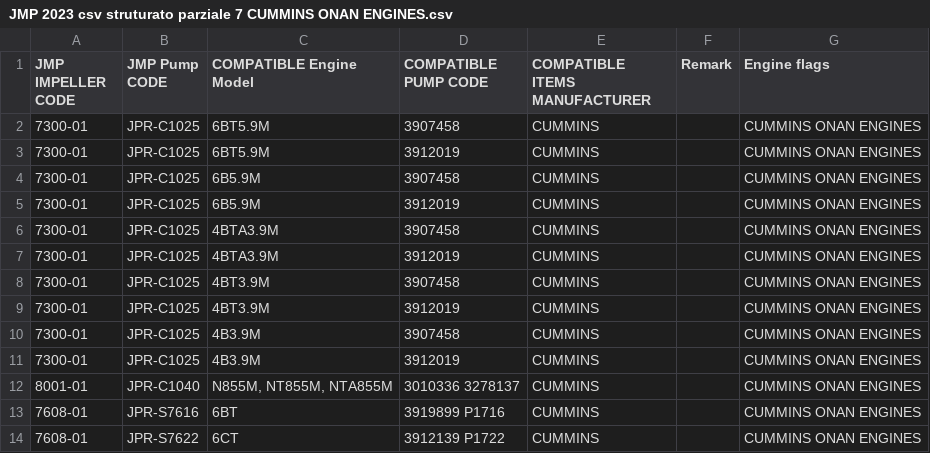
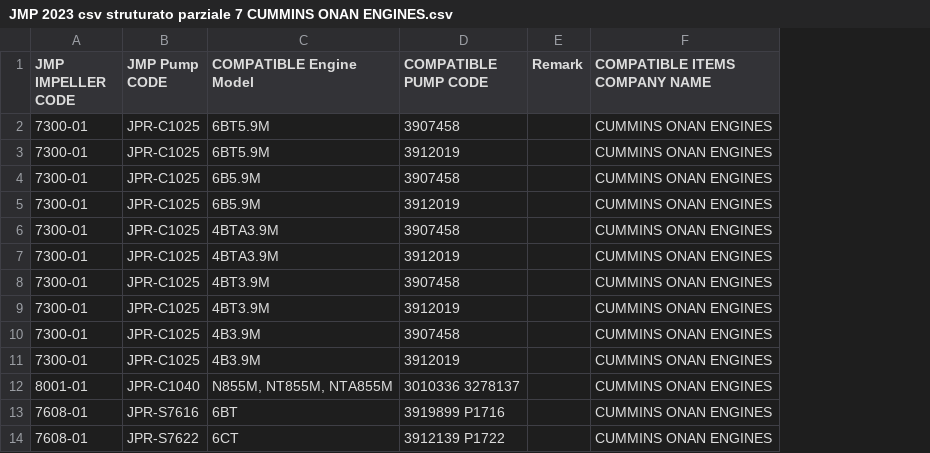
Before and after one commit to Alemusica/CSVer, a CSV file: JMP 2023 csv struturato parziale 7 CUMMINS ONAN ENGINES.csv, drawn as a sheet; only a part is shown; removed rows and columns are numbered as before the commit, all else as after; the diff names each change by its address in the sheet, - before the commit and + after, or states it on an @@ line.

Commit message:
Update JMP 2023 csv struturato parziale 7 CUMMINS ONAN ENGINES.csv via CSV Cleaner Pro

```diff
--- a/JMP 2023 csv struturato parziale 7 CUMMINS ONAN ENGINES.csv
+++ b/JMP 2023 csv struturato parziale 7 CUMMINS ONAN ENGINES.csv
-column E (COMPATIBLE ITEMS MANUFACTURER), rows 2-14: all CUMMINS
-F1: Engine flags
+F1: COMPATIBLE ITEMS COMPANY NAME
```
